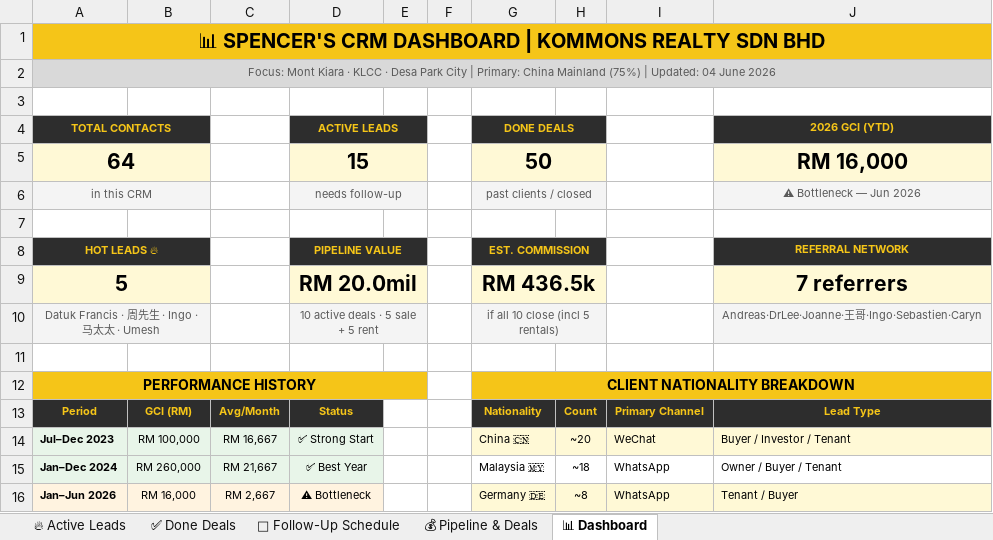
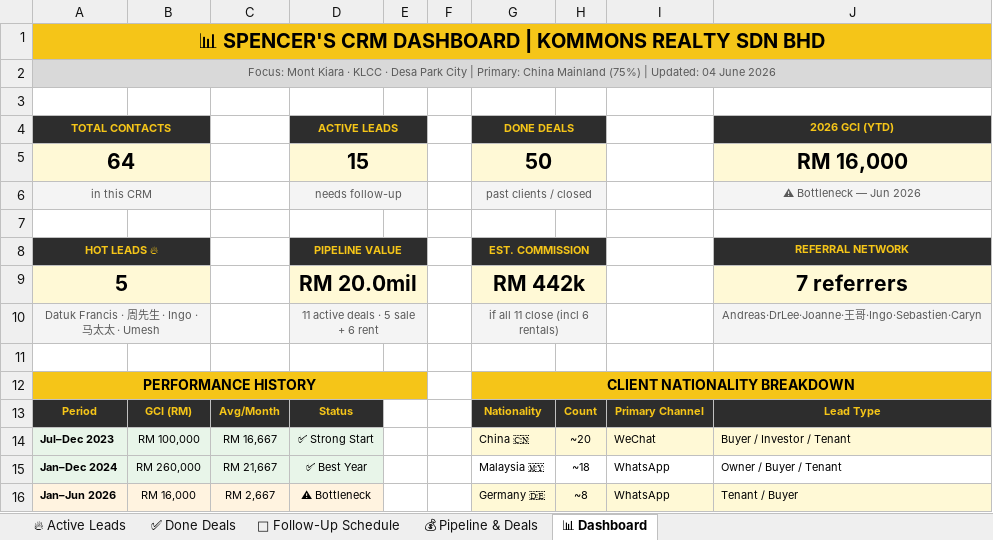
Before and after one commit to Spencerr2626/Spencer, an Excel workbook: references/crm/Spencer_Kommons_CRM_v3.xlsx, sheet 📊 Dashboard, drawn as a sheet; only a part is shown; values as stored, in another font and other column widths than the file's, no borders; charts and pictures not drawn; the diff names each change by its address in the sheet, - before the commit and + after, or states it on an @@ line.

```diff
--- a/references/crm/Spencer_Kommons_CRM_v3.xlsx (sheet 📊 Dashboard)
+++ b/references/crm/Spencer_Kommons_CRM_v3.xlsx (sheet 📊 Dashboard)
-G9 (DONE DEALS): RM 436.5k
+G9 (DONE DEALS): RM 442k
-D10 (ACTIVE LEADS): 10 active deals · 5 sale + 5 rent
+D10 (ACTIVE LEADS): 11 active deals · 5 sale + 6 rent
-G10 (DONE DEALS): if all 10 close (incl 5 rentals)
+G10 (DONE DEALS): if all 11 close (incl 6 rentals)
```
Also changed, not shown: sheet 💰 Pipeline & Deals.
